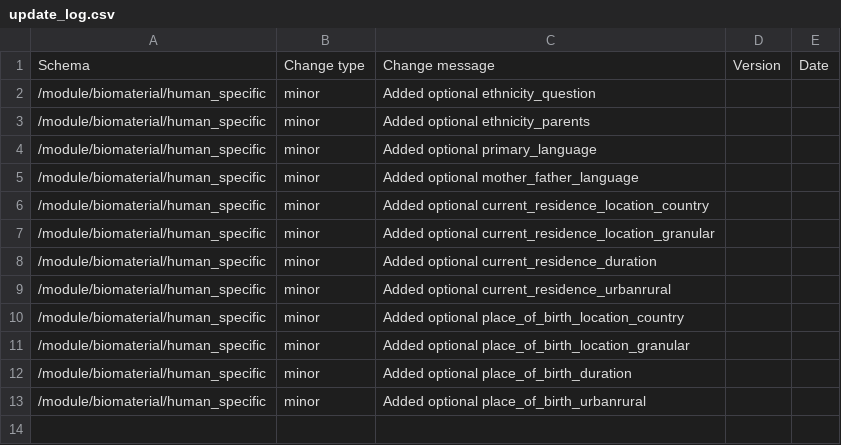
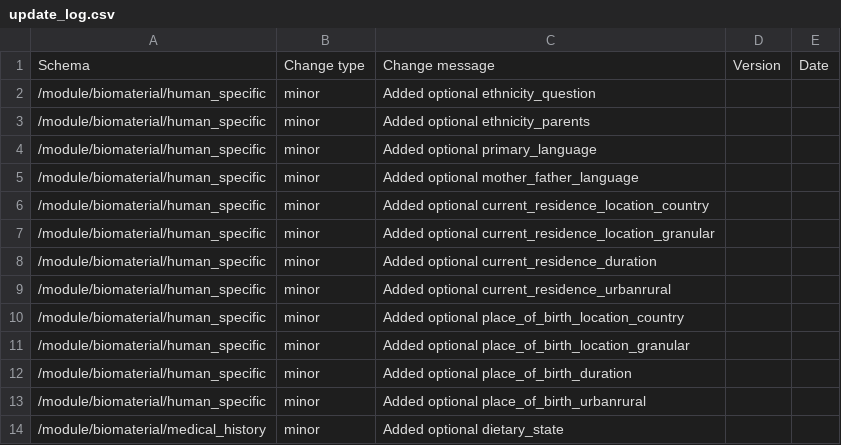
Before and after one commit to HumanCellAtlas/metadata-schema, a CSV file: json_schema/update_log.csv, drawn as a sheet; the diff names each change by its address in the sheet, - before the commit and + after, or states it on an @@ line.

Commit message:
Added dietary state fields

```diff
--- a/json_schema/update_log.csv
+++ b/json_schema/update_log.csv
+row 14: /module/biomaterial/medical_history | minor | Added optional dietary_state
```
Also changed, not shown: 1 other file.
